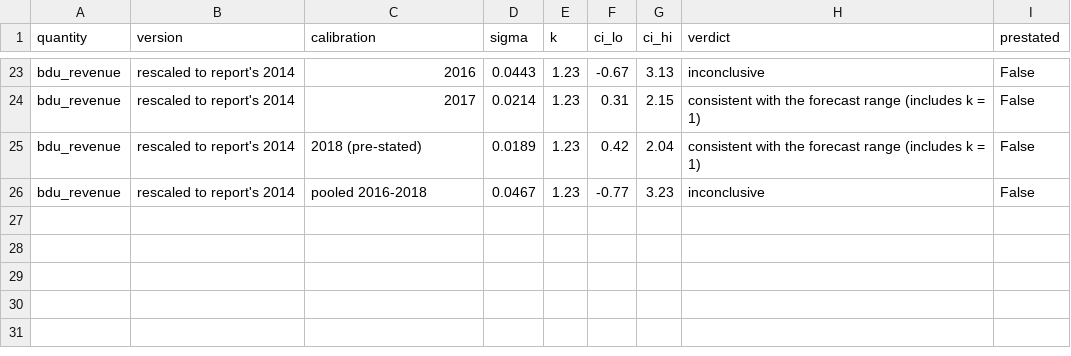
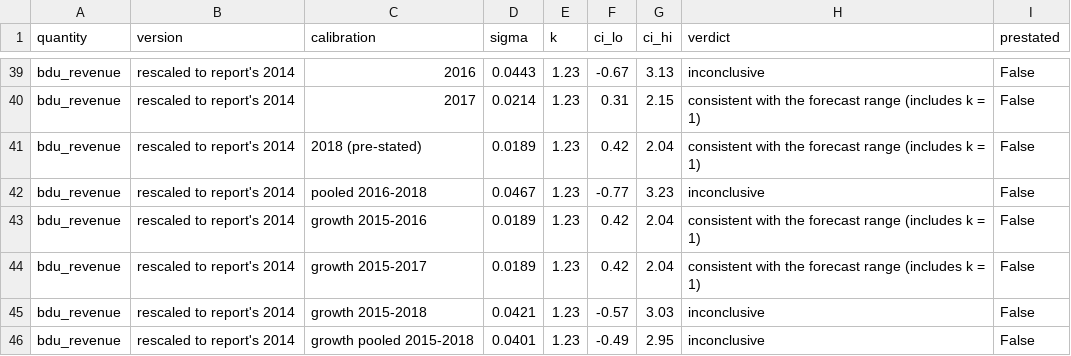
Before and after one commit to BrettRey/prediction-checker, a CSV file: data/derived/crtc_lttv_multiverse.csv, drawn as a sheet; only a part is shown, gaps mark what is left out; the diff covers the shown part only; the diff names each change by its address in the sheet, - before the commit and + after, or states it on an @@ line.

```diff
--- a/data/derived/crtc_lttv_multiverse.csv
+++ b/data/derived/crtc_lttv_multiverse.csv
+row 43: bdu_revenue | rescaled to report's 2014 | growth 2015-2016 | 0.0189 | 1.23 | 0.42 | 2.04 | consistent with the forecast range (includes k = 1) | False
+row 44: bdu_revenue | rescaled to report's 2014 | growth 2015-2017 | 0.0189 | 1.23 | 0.42 | 2.04 | consistent with the forecast range (includes k = 1) | False
+row 45: bdu_revenue | rescaled to report's 2014 | growth 2015-2018 | 0.0421 | 1.23 | -0.57 | 3.03 | inconclusive | False
+row 46: bdu_revenue | rescaled to report's 2014 | growth pooled 2015-2018 | 0.0401 | 1.23 | -0.49 | 2.95 | inconclusive | False
```
Also changed, not shown: 16 added rows elsewhere in this file, data/derived/netflix_calibration.csv, 10 other files.
